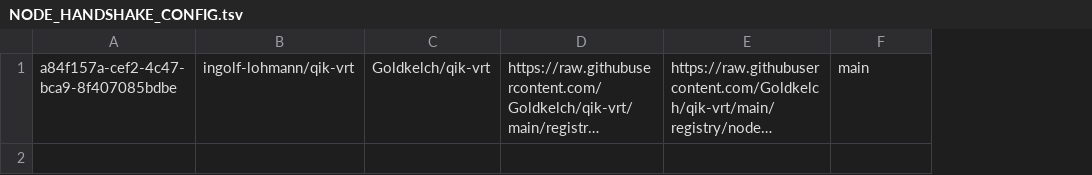
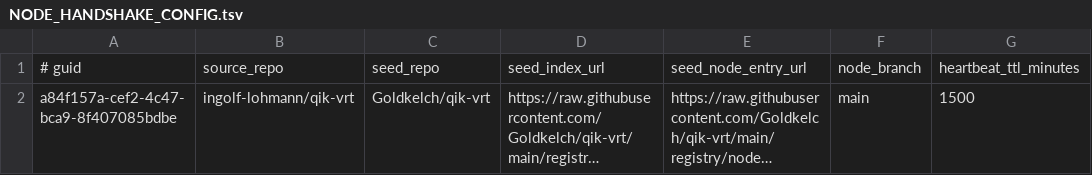
Before and after one commit to ingolf-lohmann/qik-vrt, a TSV file: qikvrt/runtime/onboarding/NODE_HANDSHAKE_CONFIG.tsv, drawn as a sheet; long unchanged cells end in …; addresses are those after the commit; the diff names each change by its address in the sheet, - before the commit and + after, or states it on an @@ line.

Commit message:
QIKVRT V2.13.4AU install node qikvrt/runtime/onboarding/NODE_HANDSHAKE_CONFIG.tsv

```diff
--- a/qikvrt/runtime/onboarding/NODE_HANDSHAKE_CONFIG.tsv
+++ b/qikvrt/runtime/onboarding/NODE_HANDSHAKE_CONFIG.tsv
+column G, row 2: 1500
+row 1: # guid | source_repo | seed_repo | seed_index_url | seed_node_entry_url | node_branch | heartbeat_ttl_minutes
```
